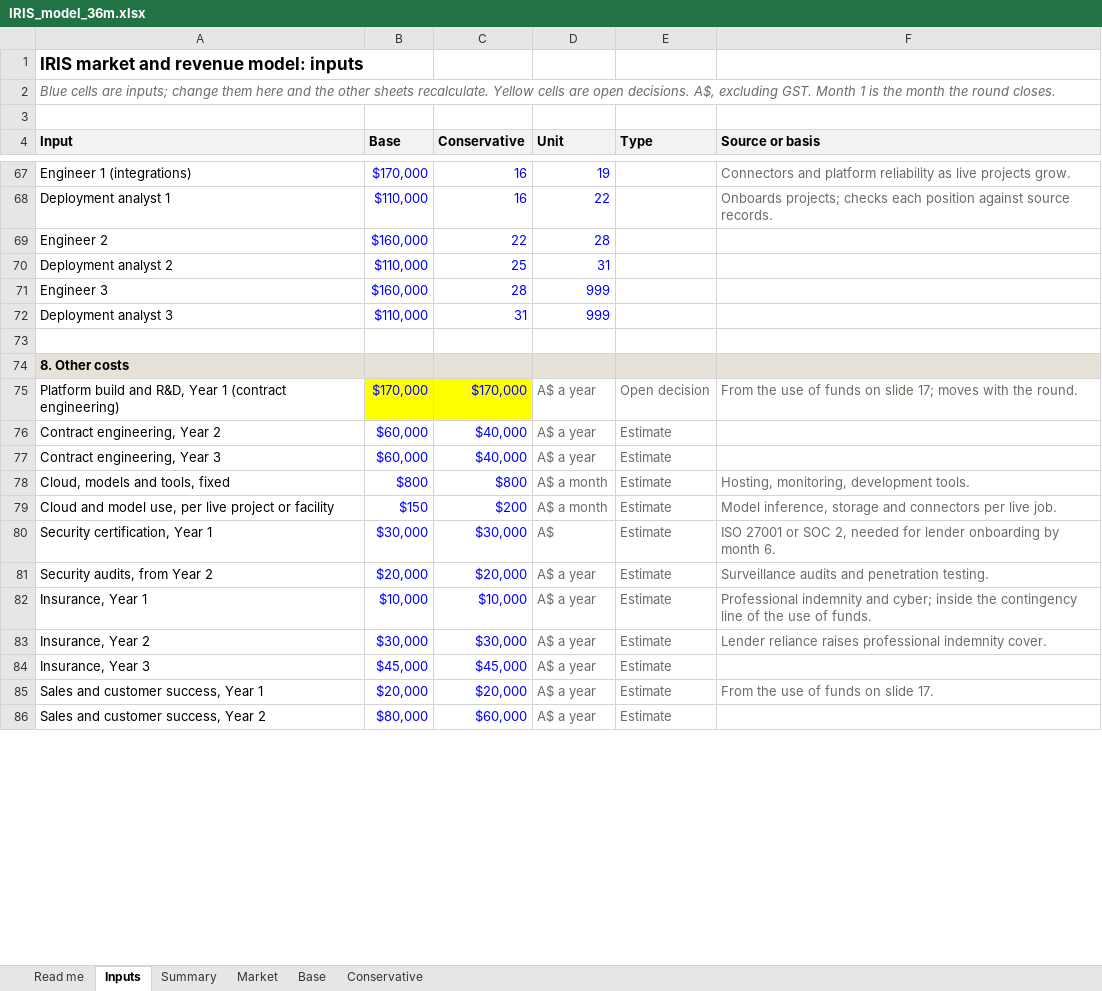
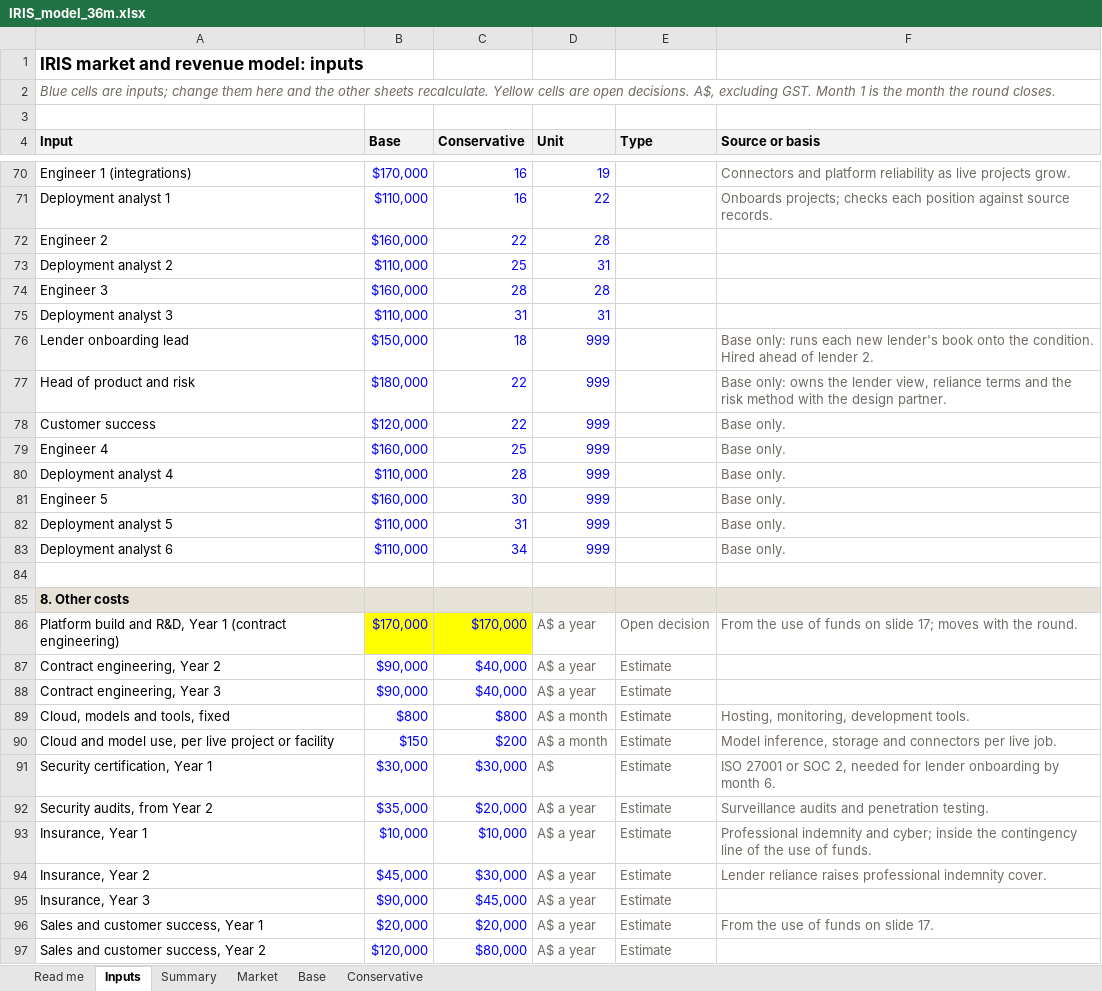
Before and after one commit to IRISPROJECTINTELLIGENCE/IRIS-DECK, an Excel workbook: financial-model/IRIS_model_36m.xlsx, sheet Inputs, drawn as a sheet; only a part is shown, gaps mark what is left out; values as stored, in another font and other column widths than the file's, no borders; addresses are those after the commit; the diff covers the shown part only; the diff names each change by its address in the sheet, - before the commit and + after, or states it on an @@ line.

```diff
--- a/financial-model/IRIS_model_36m.xlsx (sheet Inputs)
+++ b/financial-model/IRIS_model_36m.xlsx (sheet Inputs)
-D74 (Unit): 999
+D74 (Unit): 28
-D75 (Unit): 999
+D75 (Unit): 31
+row 76: Lender onboarding lead | $150,000 | 18 | 999 |  | Base only: runs each new lender's book onto the condition. Hired ahead of lender 2.
+row 77: Head of product and risk | $180,000 | 22 | 999 |  | Base only: owns the lender view, reliance terms and the risk method with the design partner.
+row 78: Customer success | $120,000 | 22 | 999 |  | Base only.
+row 79: Engineer 4 | $160,000 | 25 | 999 |  | Base only.
+row 80: Deployment analyst 4 | $110,000 | 28 | 999 |  | Base only.
+row 81: Engineer 5 | $160,000 | 30 | 999 |  | Base only.
+row 82: Deployment analyst 5 | $110,000 | 31 | 999 |  | Base only.
+row 83: Deployment analyst 6 | $110,000 | 34 | 999 |  | Base only.
-B87:B88 (Base): $60,000
+B87:B88 (Base): $90,000
-B92 (Base): $20,000
+B92 (Base): $35,000
-B94 (Base): $30,000
+B94 (Base): $45,000
-B95 (Base): $45,000
+B95 (Base): $90,000
-B97 (Base): $80,000
+B97 (Base): $120,000
-C97 (Conservative): $60,000
+C97 (Conservative): $80,000
```
Also changed, not shown: 3 added rows and 23 edited cells elsewhere in this sheet, sheet Base, sheet Conservative, sheet Summary, sheet Market, sheet Read me, formulas that keep their value, 36 other files.
